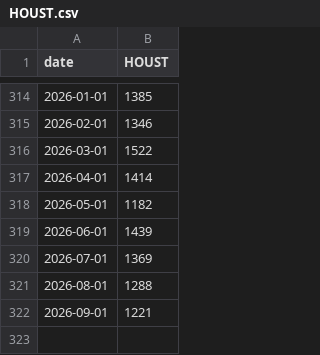
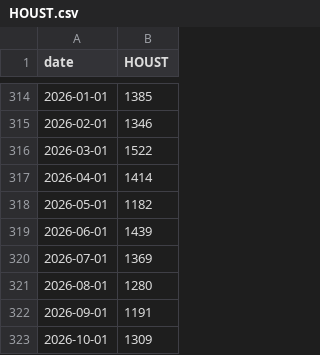
Before and after one commit to abduswaidan-glitch/macro-platform, a CSV file: data/raw/HOUST.csv, drawn as a sheet; only a part is shown, gaps mark what is left out.

```diff
--- a/data/raw/HOUST.csv
+++ b/data/raw/HOUST.csv
@@ -320,3 +320,4 @@ date,HOUST
 2026-07-01,1369
-2026-08-01,1288
-2026-09-01,1221
+2026-08-01,1280
+2026-09-01,1191
+2026-10-01,1309
```
Also changed, not shown: 10 other files.
